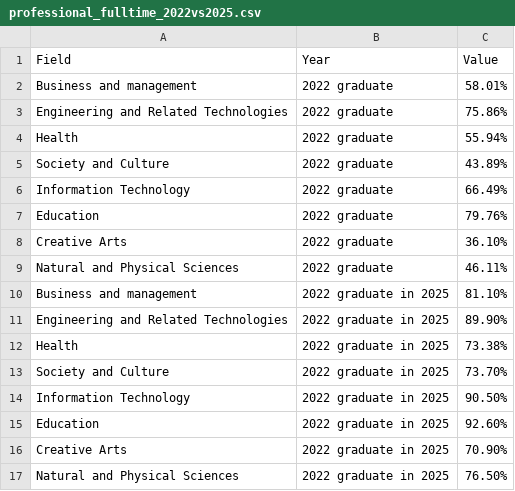
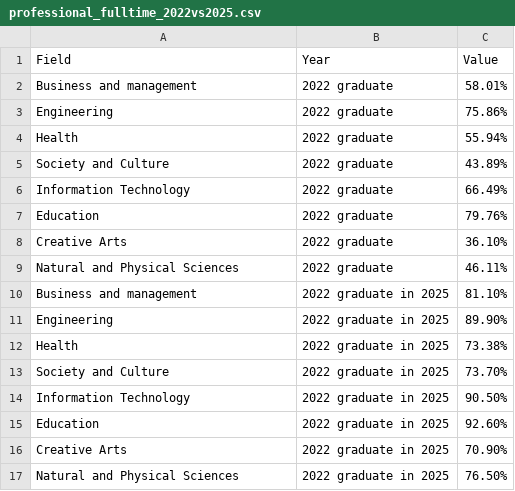
Before and after one commit to HarryM0016/FIT3179-DV2, a CSV file: charts/grad_three_years_later/professional_fulltime_2022vs2025.csv, drawn as a sheet.

```diff
--- a/charts/grad_three_years_later/professional_fulltime_2022vs2025.csv
+++ b/charts/grad_three_years_later/professional_fulltime_2022vs2025.csv
@@ -2,3 +2,3 @@
 Business and management,2022 graduate,58.01%
-Engineering and Related Technologies,2022 graduate,75.86%
+Engineering,2022 graduate,75.86%
 Health,2022 graduate,55.94%
@@ -10,3 +10,3 @@ Natural and Physical Sciences,2022 graduate,46.11%
 Business and management,2022 graduate in 2025,81.10%
-Engineering and Related Technologies,2022 graduate in 2025,89.90%
+Engineering,2022 graduate in 2025,89.90%
 Health,2022 graduate in 2025,73.38%
```
Also changed, not shown: charts/commencing_student_counts/Commencing_Student_Counts_2015-2024.csv, charts/median_salary_ranked/Median_salary_2015-2024.csv, 6 other files.
